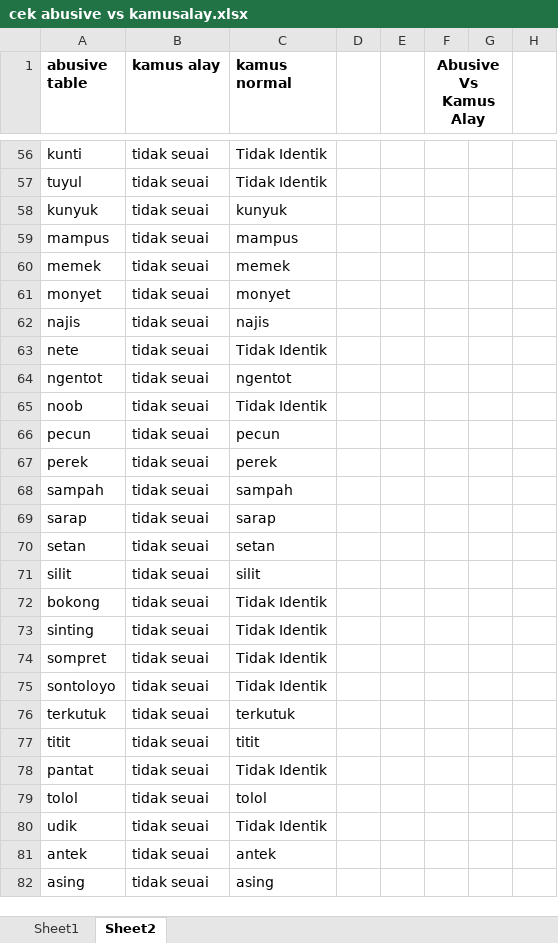
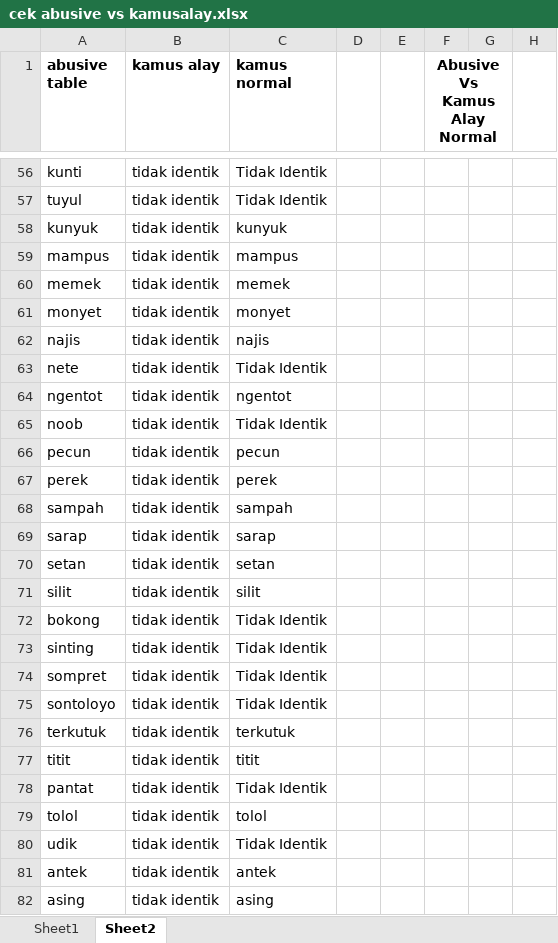
Before and after one commit to taufiqrohmand/Sentiment-Analysis, an Excel workbook: dataset/cek abusive vs kamusalay.xlsx, sheet Sheet2, drawn as a sheet; only a part is shown, gaps mark what is left out; values as stored, in another font and other column widths than the file's, no borders; the diff covers the shown part only; the diff names each change by its address in the sheet, - before the commit and + after, or states it on an @@ line.

```diff
--- a/dataset/cek abusive vs kamusalay.xlsx (sheet Sheet2)
+++ b/dataset/cek abusive vs kamusalay.xlsx (sheet Sheet2)
-F1: Abusive Vs Kamus Alay
+F1: Abusive Vs Kamus Alay Normal
-B56:B82 (kamus alay): tidak seuai
+B56:B82 (kamus alay): tidak identik
```
Also changed, not shown: 104 edited cells and merged cells elsewhere in this sheet, sheet Sheet1, formulas that keep their value, 1 other file.
